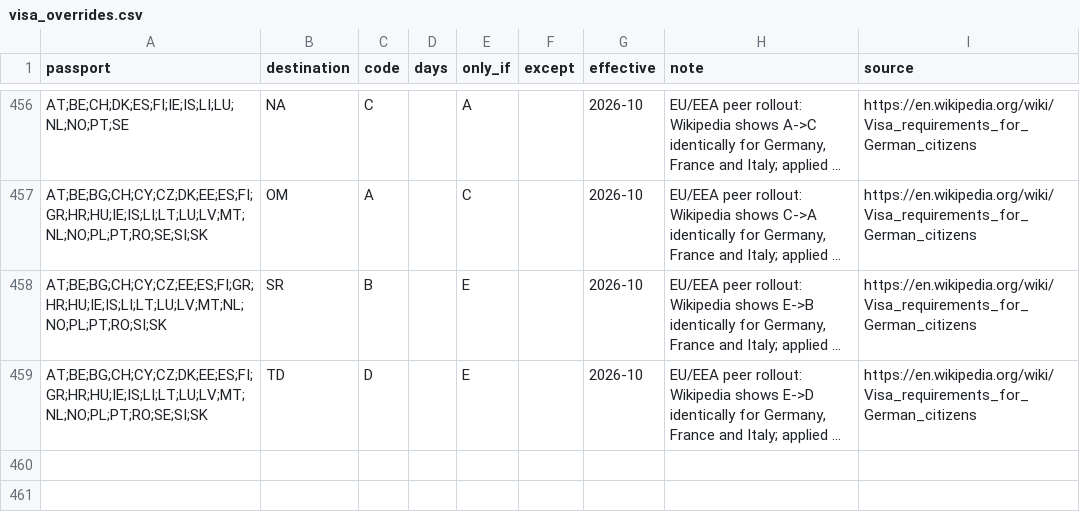
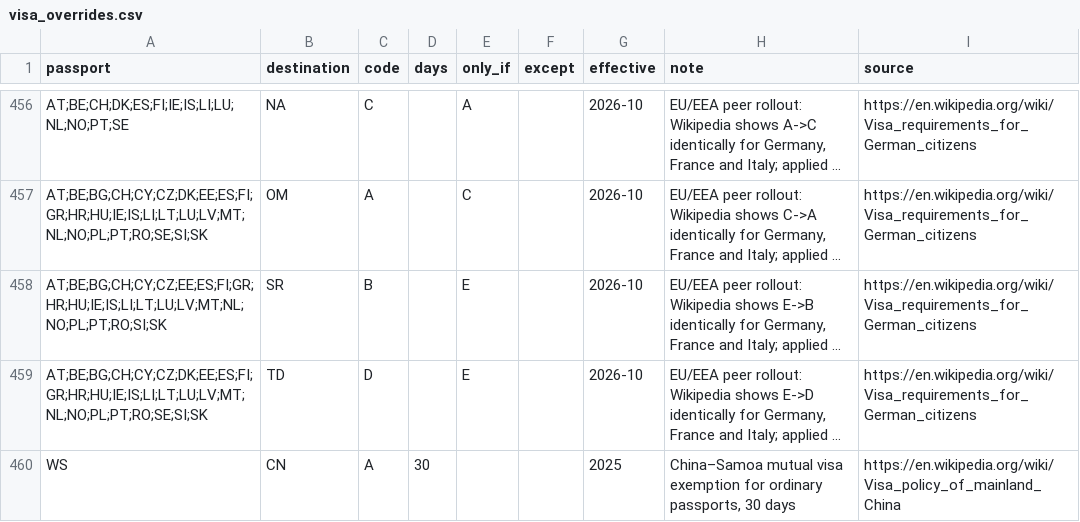
Before and after one commit to 3128065003xshi-bot/passport-real-ranking, a CSV file: data/raw/visa_overrides.csv, drawn as a sheet; only a part is shown, gaps mark what is left out; long unchanged cells end in …; the diff names each change by its address in the sheet, - before the commit and + after, or states it on an @@ line.

```diff
--- a/data/raw/visa_overrides.csv
+++ b/data/raw/visa_overrides.csv
+row 460: WS | CN | A | 30 |  |  | 2025 | China–Samoa mutual visa exemption for ordinary passports, 30 days | https://en.wikipedia.org/wiki/Visa_policy_of_mainland_China
```
Also changed, not shown: data/processed/passport_ranking.csv, data/processed/video_notes.csv, 2 other files.
